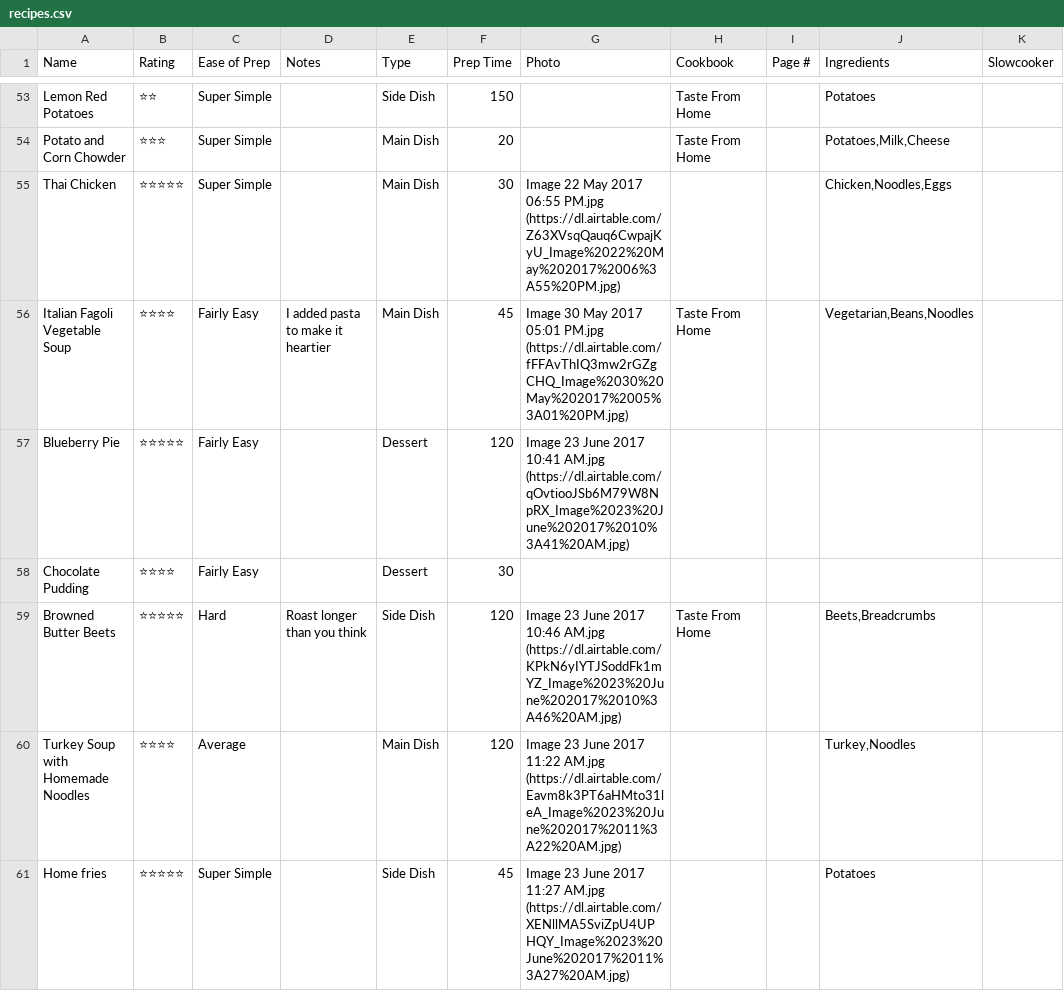
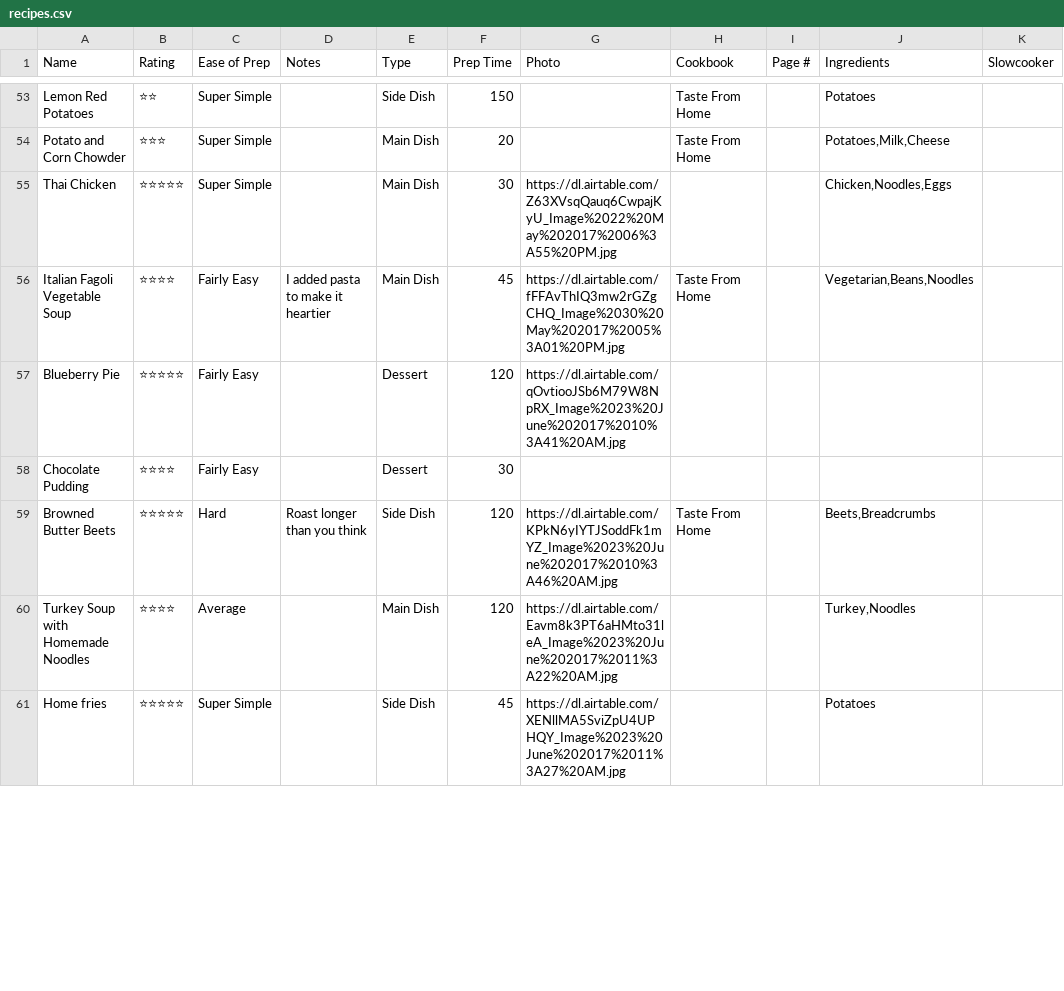
Before and after one commit to projeto-de-algoritmos/DC_Restaurante_do_Guloso, a CSV file: restaurante_do_guloso/evaluation/recipes.csv, drawn as a sheet; only a part is shown, gaps mark what is left out; the diff covers the shown part only; the diff names each change by its address in the sheet, - before the commit and + after, or states it on an @@ line.

Commit message:
Adicionando imagens aos pratos

```diff
--- a/restaurante_do_guloso/evaluation/recipes.csv
+++ b/restaurante_do_guloso/evaluation/recipes.csv
-G55 (Photo): Image 22 May 2017 06:55 PM.jpg (https://dl.airtable.com/Z63XVsqQauq6CwpajKyU_Image%2022%20May%202017%2006%3A55%20PM.jpg)
+G55 (Photo): https://dl.airtable.com/Z63XVsqQauq6CwpajKyU_Image%2022%20May%202017%2006%3A55%20PM.jpg
-G56 (Photo): Image 30 May 2017 05:01 PM.jpg (https://dl.airtable.com/fFFAvThIQ3mw2rGZgCHQ_Image%2030%20May%202017%2005%3A01%20PM.jpg)
+G56 (Photo): https://dl.airtable.com/fFFAvThIQ3mw2rGZgCHQ_Image%2030%20May%202017%2005%3A01%20PM.jpg
-G57 (Photo): Image 23 June 2017 10:41 AM.jpg (https://dl.airtable.com/qOvtiooJSb6M79W8NpRX_Image%2023%20June%202017%2010%3A41%20AM.jpg)
+G57 (Photo): https://dl.airtable.com/qOvtiooJSb6M79W8NpRX_Image%2023%20June%202017%2010%3A41%20AM.jpg
-G59 (Photo): Image 23 June 2017 10:46 AM.jpg (https://dl.airtable.com/KPkN6yIYTJSoddFk1mYZ_Image%2023%20June%202017%2010%3A46%20AM.jpg)
+G59 (Photo): https://dl.airtable.com/KPkN6yIYTJSoddFk1mYZ_Image%2023%20June%202017%2010%3A46%20AM.jpg
-G60 (Photo): Image 23 June 2017 11:22 AM.jpg (https://dl.airtable.com/Eavm8k3PT6aHMto31leA_Image%2023%20June%202017%2011%3A22%20AM.jpg)
+G60 (Photo): https://dl.airtable.com/Eavm8k3PT6aHMto31leA_Image%2023%20June%202017%2011%3A22%20AM.jpg
-G61 (Photo): Image 23 June 2017 11:27 AM.jpg (https://dl.airtable.com/XENllMA5SviZpU4UPHQY_Image%2023%20June%202017%2011%3A27%20AM.jpg)
+G61 (Photo): https://dl.airtable.com/XENllMA5SviZpU4UPHQY_Image%2023%20June%202017%2011%3A27%20AM.jpg
```
Also changed, not shown: 69 edited cells elsewhere in this file, 1 other file.
